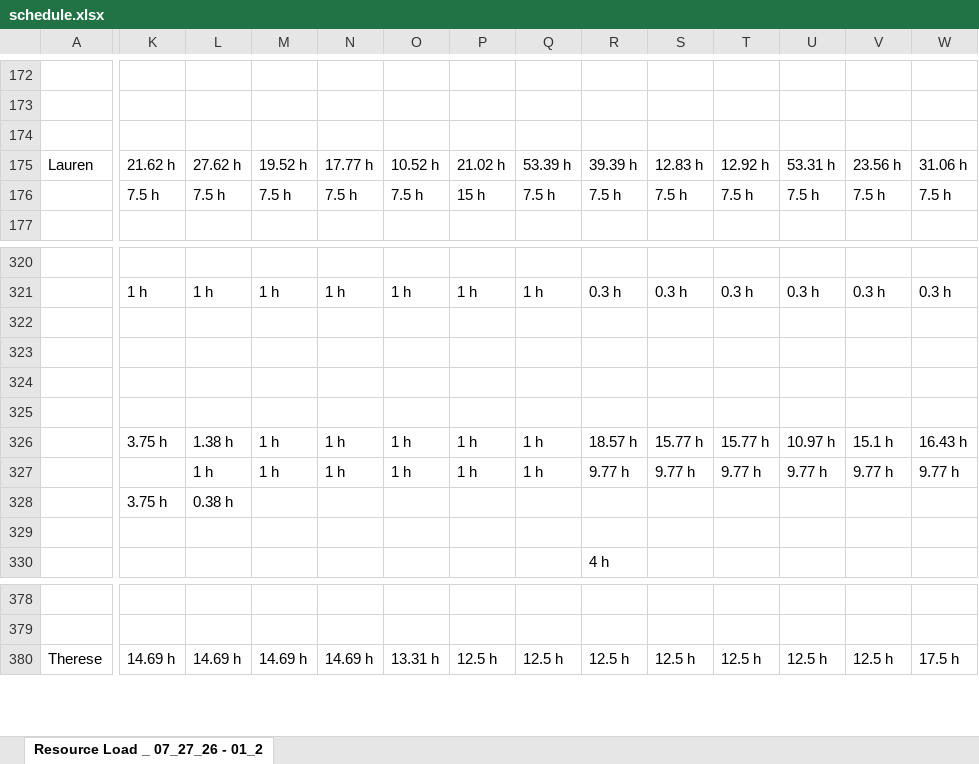
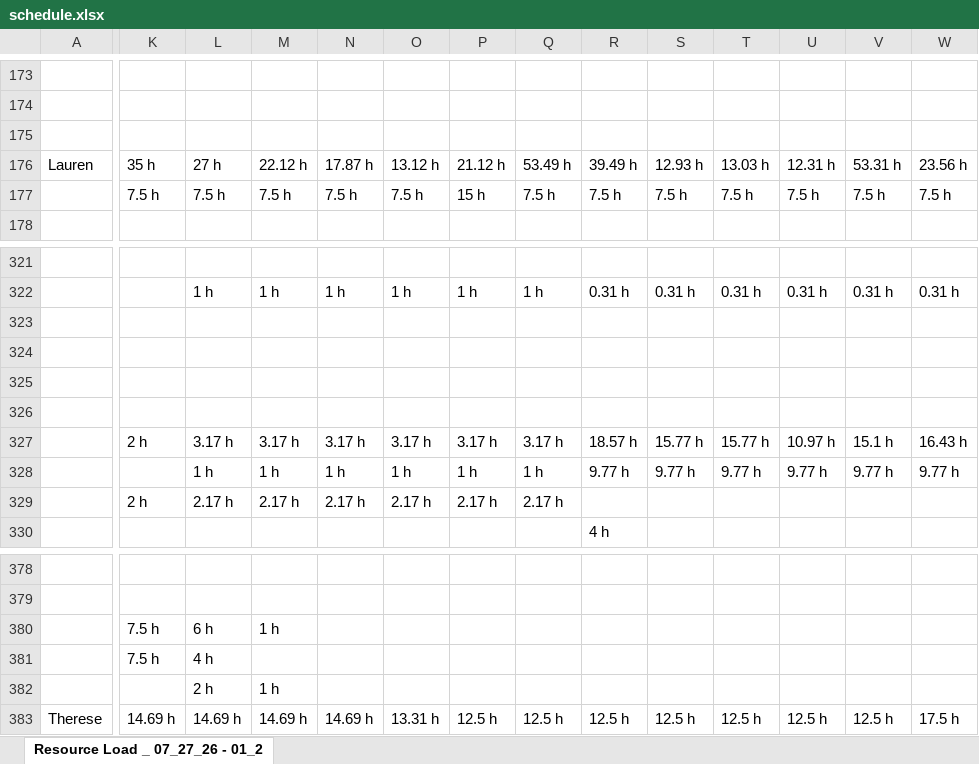
Before and after one commit to PMO-Cogsdale/ResourceSchedule, an Excel workbook: schedule.xlsx, sheet Resource Load _ 07_27_26 - 01_2, drawn as a sheet; only a part is shown, gaps mark what is left out; values as stored, in another font and other column widths than the file's, no cell formats; charts and pictures not drawn; removed rows and columns are numbered as before the commit, all else as after; rows hold the shown columns only; the diff covers the shown part only; the diff names each change by its address in the sheet, - before the commit and + after, or states it on an @@ line.

```diff
--- a/schedule.xlsx (sheet Resource Load _ 07_27_26 - 01_2)
+++ b/schedule.xlsx (sheet Resource Load _ 07_27_26 - 01_2)
-K176: 21.62 h
+K176: 35 h
-L176: 27.62 h
+L176: 27 h
-M176: 19.52 h
+M176: 22.12 h
-N176: 17.77 h
+N176: 17.87 h
-O176: 10.52 h
+O176: 13.12 h
-P176: 21.02 h
+P176: 21.12 h
-Q176: 53.39 h
+Q176: 53.49 h
-R176: 39.39 h
+R176: 39.49 h
-S176: 12.83 h
+S176: 12.93 h
-T176: 12.92 h
+T176: 13.03 h
-U176: 53.31 h
+U176: 12.31 h
-V176: 23.56 h
+V176: 53.31 h
-W176: 31.06 h
+W176: 23.56 h
-K322: 1 h
+K322: (empty)
-R322: 0.3 h
+R322: 0.31 h
-S322: 0.3 h
+S322: 0.31 h
-T322: 0.3 h
+T322: 0.31 h
-U322: 0.3 h
+U322: 0.31 h
-V322: 0.3 h
+V322: 0.31 h
-W322: 0.3 h
+W322: 0.31 h
-K327: 3.75 h
+K327: 2 h
-L327: 1.38 h
+L327: 3.17 h
-M327: 1 h
+M327: 3.17 h
-N327: 1 h
+N327: 3.17 h
-O327: 1 h
+O327: 3.17 h
-P327: 1 h
+P327: 3.17 h
-Q327: 1 h
+Q327: 3.17 h
-row 328:  | 3.75 h | 0.38 h
-row 329: (empty)
+row 329:  | 2 h | 2.17 h | 2.17 h | 2.17 h | 2.17 h | 2.17 h | 2.17 h
+row 380:  | 7.5 h | 6 h | 1 h
+row 381:  | 7.5 h | 4 h
+row 382:  |  | 2 h | 1 h
```
Also changed, not shown: 18 added rows, 15 removed rows and 364 edited cells elsewhere in this sheet, cell formats.
